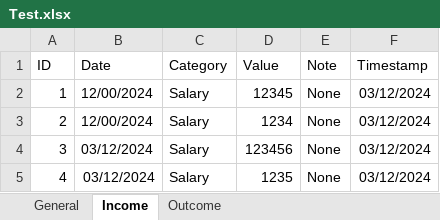
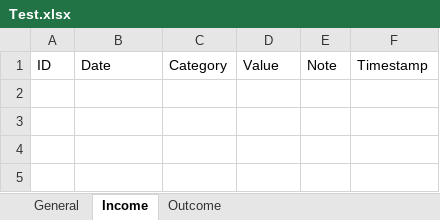
Before and after one commit to denjiinreallife/finmng, an Excel workbook: bin/Debug/net8.0-windows10.0.19041.0/win10-x64/Data/Test.xlsx, sheet Income, drawn as a sheet; values as stored, in another font and other column widths than the file's, no borders; the diff names each change by its address in the sheet, - before the commit and + after, or states it on an @@ line.

Commit message:
[Features] [4/12/2024] [Delete income/outcome function and income/outcome/both data view]

```diff
--- a/bin/Debug/net8.0-windows10.0.19041.0/win10-x64/Data/Test.xlsx (sheet Income)
+++ b/bin/Debug/net8.0-windows10.0.19041.0/win10-x64/Data/Test.xlsx (sheet Income)
-row 2: 1 | 12/00/2024 | Salary | 12345 | None | 03/12/2024
-row 3: 2 | 12/00/2024 | Salary | 1234 | None | 03/12/2024
-row 4: 3 | 03/12/2024 | Salary | 123456 | None | 03/12/2024
-row 5: 4 | 03/12/2024 | Salary | 1235 | None | 03/12/2024
```
Also changed, not shown: sheet General, sheet Outcome, 27 other files.
